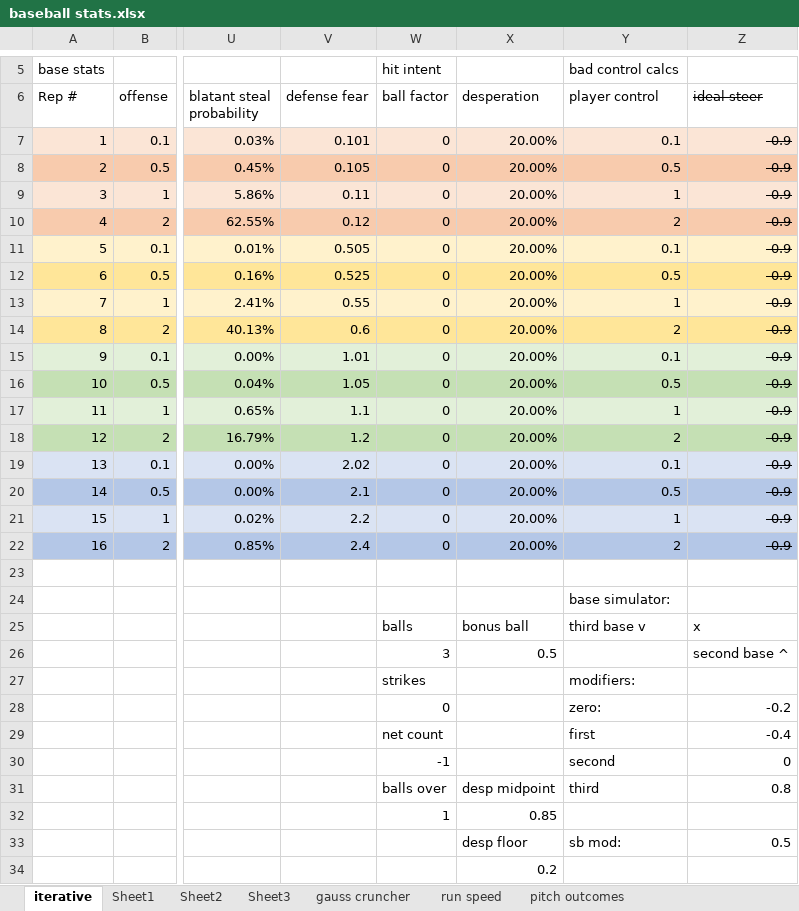
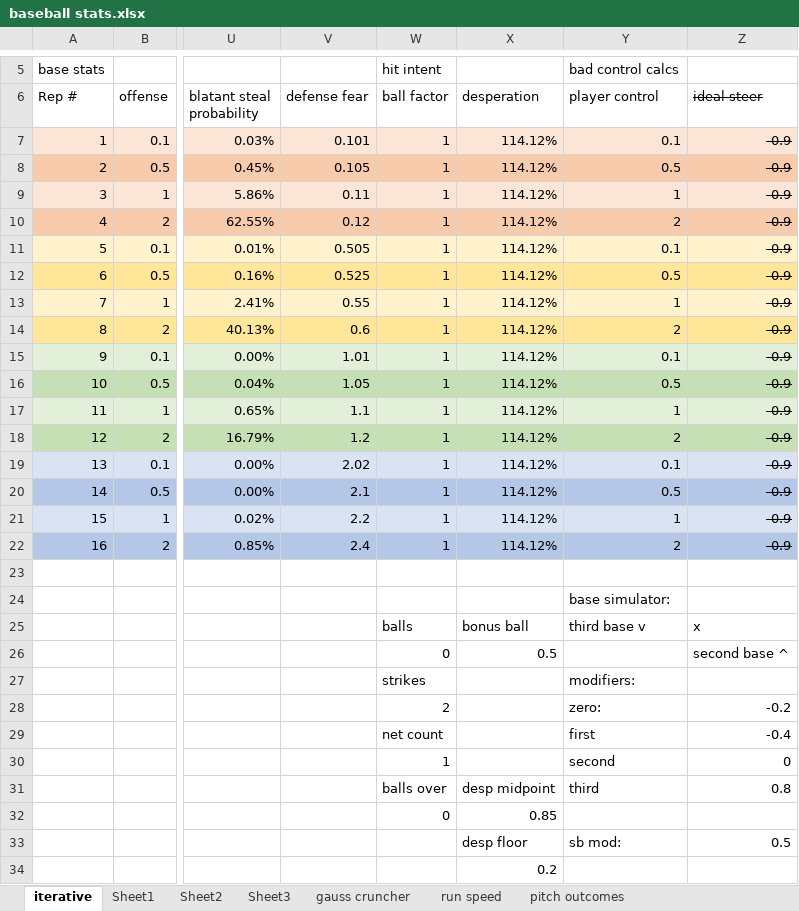
Before and after one commit to starshinePerigee/blaseball-manager, an Excel workbook: plans/baseball stats.xlsx, sheet iterative, drawn as a sheet; only a part is shown, gaps mark what is left out; values as stored, in another font and other column widths than the file's, no borders; conditional formats and table styles not drawn; the diff names each change by its address in the sheet, - before the commit and + after, or states it on an @@ line.

Commit message:
Test Hitting is coming together. Documentation + bugfixes also! Next up is moving reduction out to pitches.

```diff
--- a/plans/baseball stats.xlsx (sheet iterative)
+++ b/plans/baseball stats.xlsx (sheet iterative)
-W7:W22 (ball factor): 0
+W7:W22 (ball factor): 1
-X7:X22 (desperation): 20.00%
+X7:X22 (desperation): 114.12%
-W26 (ball factor): 3
+W26 (ball factor): 0
-W28 (ball factor): 0
+W28 (ball factor): 2
-W30 (ball factor): -1
+W30 (ball factor): 1
-W32 (ball factor): 1
+W32 (ball factor): 0
```
Also changed, not shown: 4 other files.
